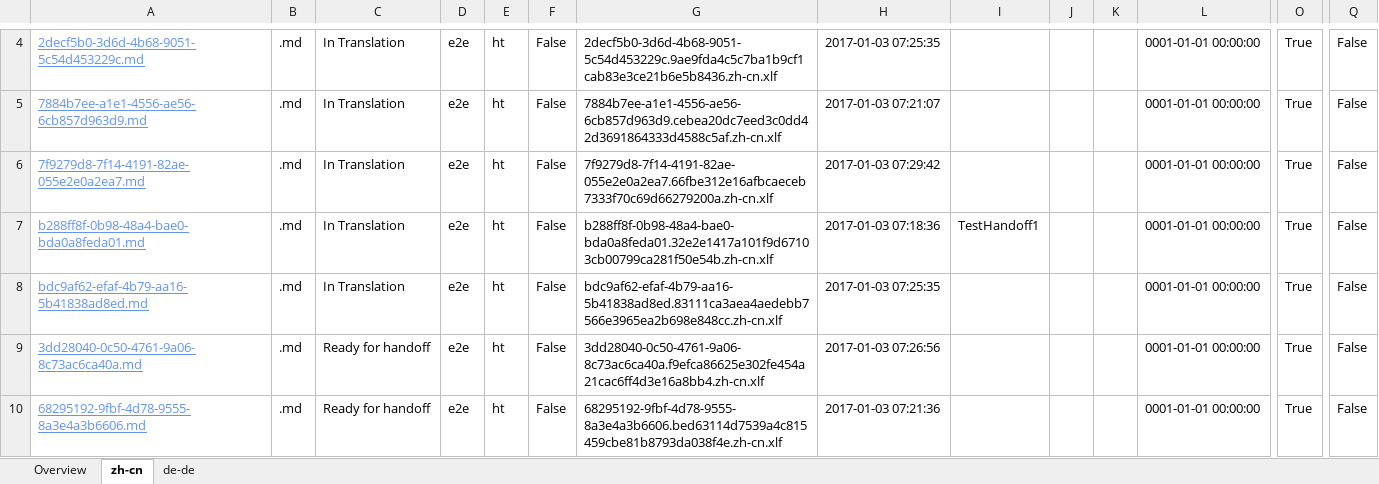
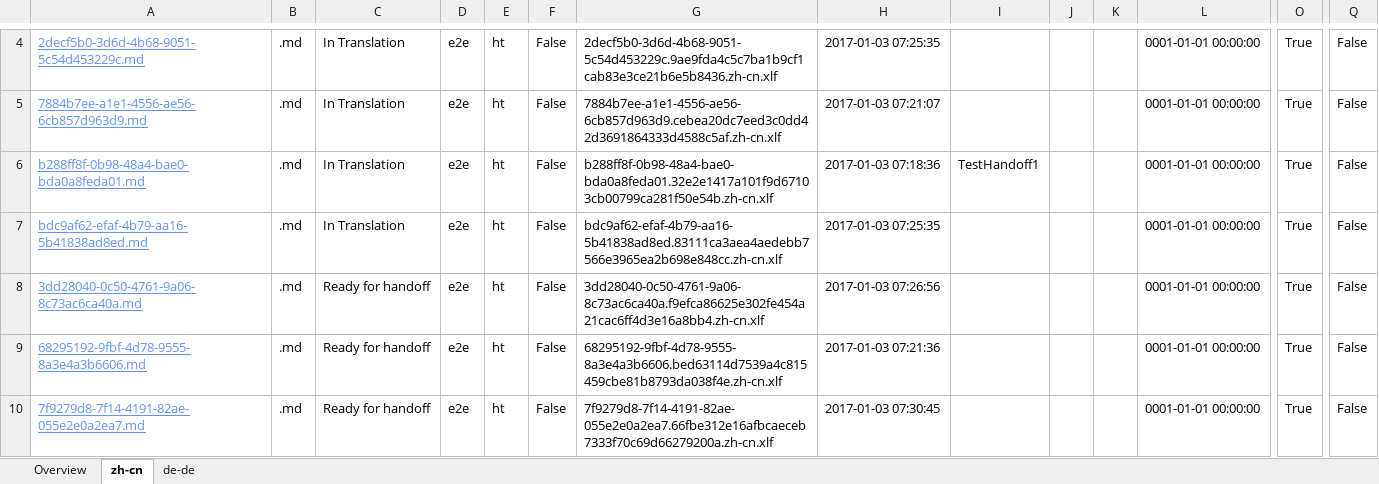
Before and after one commit to OpenLocalizationTestOrg/ol-test1-handback, an Excel workbook: ol-handback/OpenLocalizationTestOrg/ol-test1/ci/localization-status.xlsx, sheet zh-cn, drawn as a sheet; only a part is shown, gaps mark what is left out; values as stored, in another font and other column widths than the file's, no borders; table styles not drawn; removed rows and columns are numbered as before the commit, all else as after; rows hold the shown columns only; the diff names each change by its address in the sheet, - before the commit and + after, or states it on an @@ line.

Commit message:
Generate Report for Handoff

```diff
--- a/ol-handback/OpenLocalizationTestOrg/ol-test1/ci/localization-status.xlsx (sheet zh-cn)
+++ b/ol-handback/OpenLocalizationTestOrg/ol-test1/ci/localization-status.xlsx (sheet zh-cn)
-row 6: 7f9279d8-7f14-4191-82ae-055e2e0a2ea7.md | .md | In Translation | e2e | ht | False | 7f9279d8-7f14-4191-82ae-055e2e0a2ea7.66fbe312e16afbcaeceb7333f70c69d66279200a.zh-cn.xlf | 2017-01-03 07:29:42 |  |  |  | 0001-01-01 00:00:00 | True | False
+row 10: 7f9279d8-7f14-4191-82ae-055e2e0a2ea7.md | .md | Ready for handoff | e2e | ht | False | 7f9279d8-7f14-4191-82ae-055e2e0a2ea7.66fbe312e16afbcaeceb7333f70c69d66279200a.zh-cn.xlf | 2017-01-03 07:30:45 |  |  |  | 0001-01-01 00:00:00 | True | False
```
Also changed, not shown: sheet de-de, sheet Overview.
